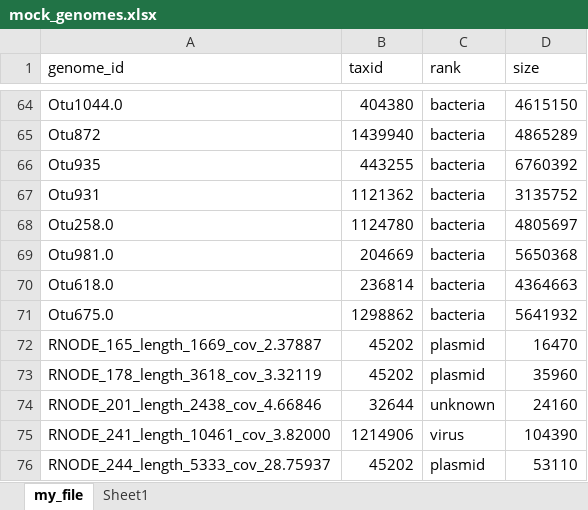
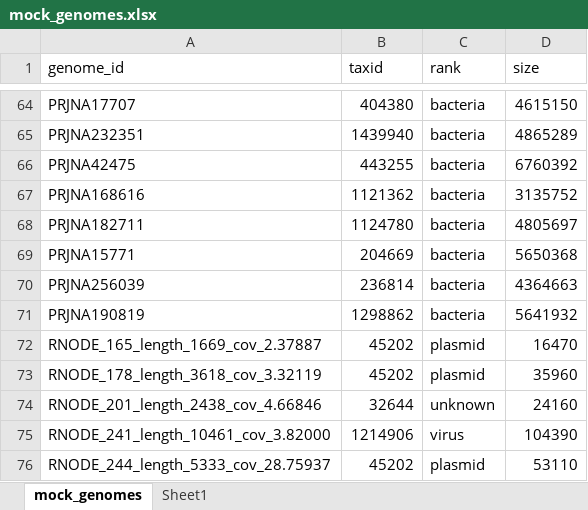
Before and after one commit to ndreey/ghost-magnet, an Excel workbook: submission/mock_genomes.xlsx, sheet mock_genomes, drawn as a sheet; only a part is shown, gaps mark what is left out; values as stored, in another font and other column widths than the file's, no borders; table styles not drawn; the diff covers the shown part only; the diff names each change by its address in the sheet, - before the commit and + after, or states it on an @@ line.

```diff
--- a/submission/mock_genomes.xlsx (sheet mock_genomes)
+++ b/submission/mock_genomes.xlsx (sheet mock_genomes)
-sheet tab: my_file
+sheet tab: mock_genomes
-A64 (genome_id): Otu1044.0
+A64 (genome_id): PRJNA17707
-A65 (genome_id): Otu872
+A65 (genome_id): PRJNA232351
-A66 (genome_id): Otu935
+A66 (genome_id): PRJNA42475
-A67 (genome_id): Otu931
+A67 (genome_id): PRJNA168616
-A68 (genome_id): Otu258.0
+A68 (genome_id): PRJNA182711
-A69 (genome_id): Otu981.0
+A69 (genome_id): PRJNA15771
-A70 (genome_id): Otu618.0
+A70 (genome_id): PRJNA256039
-A71 (genome_id): Otu675.0
+A71 (genome_id): PRJNA190819
```
Also changed, not shown: 27 edited cells elsewhere in this sheet, 3 other files.
